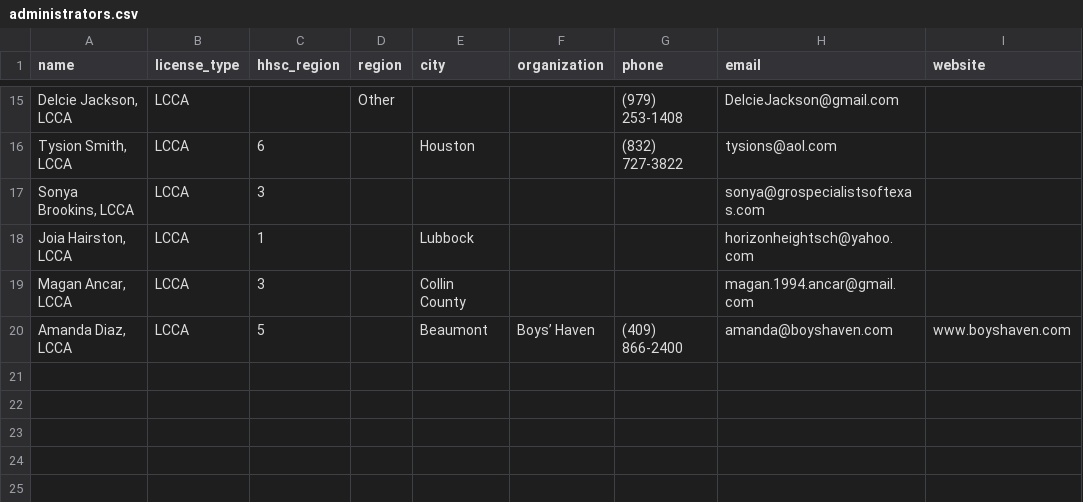
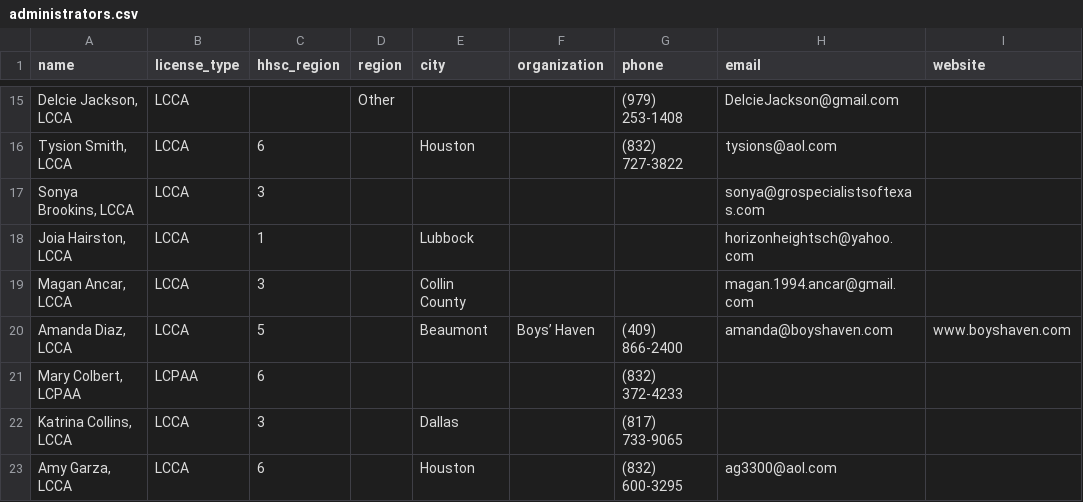
Before and after one commit to AlyssaLozano/licensedadmin, a CSV file: data/administrators.csv, drawn as a sheet; only a part is shown, gaps mark what is left out; the diff names each change by its address in the sheet, - before the commit and + after, or states it on an @@ line.

```diff
--- a/data/administrators.csv
+++ b/data/administrators.csv
+row 21: Mary Colbert, LCPAA | LCPAA | 6 |  |  |  | (832) 372-4233
+row 22: Katrina Collins, LCCA | LCCA | 3 |  | Dallas |  | (817) 733-9065
+row 23: Amy Garza, LCCA | LCCA | 6 |  | Houston |  | (832) 600-3295 | ag3300@aol.com
```
